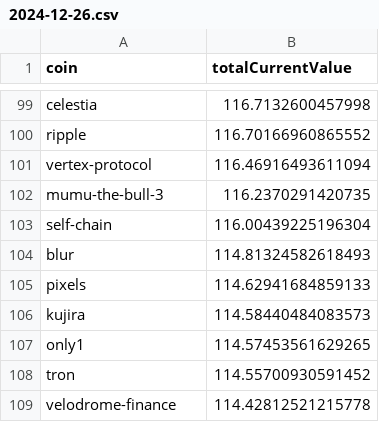
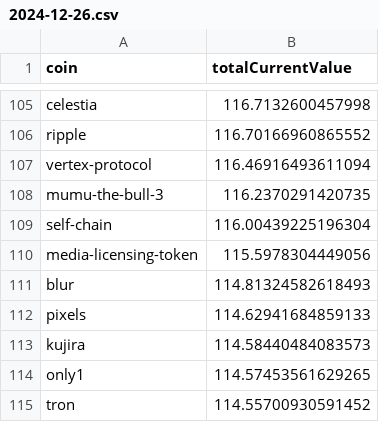
Before and after one commit to 0xmountaintop/coin-strength, a CSV file: results/2024/12/2024-12-26.csv, drawn as a sheet; only a part is shown, gaps mark what is left out; the shorter side is filled out with more unchanged rows; the diff covers the shown part only; the diff names each change by its address in the sheet, - before the commit and + after, or states it on an @@ line.

```diff
--- a/results/2024/12/2024-12-26.csv
+++ b/results/2024/12/2024-12-26.csv
+row 110: media-licensing-token | 115.5978304449056
```
Also changed, not shown: 6 added rows elsewhere in this file.
